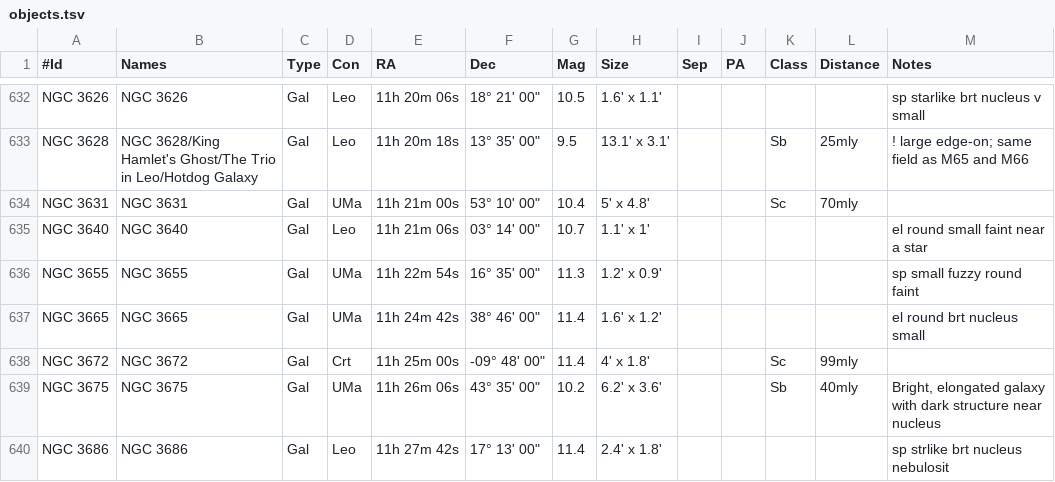
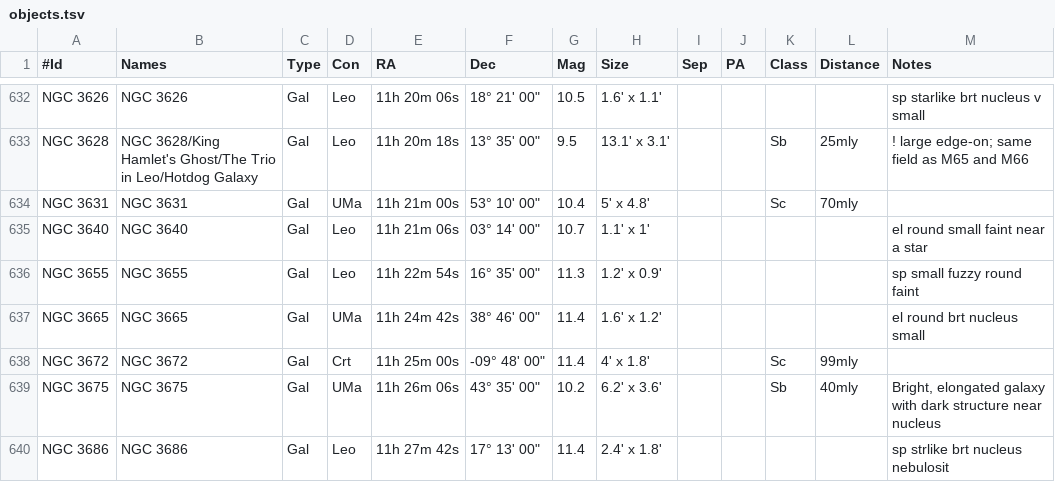
Before and after one commit to jonathanacross/astrodb, a TSV file: data/objects.tsv, drawn as a sheet; only a part is shown, gaps mark what is left out.

```diff
--- a/data/objects.tsv
+++ b/data/objects.tsv
@@ -635,3 +635,3 @@ NGC 3631	NGC 3631	Gal	UMa	11h 21m 00s	53° 10' 00"	10.4	5' x 4.8'			Sc	70mly
 NGC 3640	NGC 3640	Gal	Leo	11h 21m 06s	03° 14' 00"	10.7	1.1' x 1'					el round small faint near a star
-NGC 3655	NGC 3655	Gal	UMa	11h 22m 54s	16° 35' 00"	11.3	1.2' x 0.9'					sp small fuzzy round faint
+NGC 3655	NGC 3655	Gal	Leo	11h 22m 54s	16° 35' 00"	11.3	1.2' x 0.9'					sp small fuzzy round faint
 NGC 3665	NGC 3665	Gal	UMa	11h 24m 42s	38° 46' 00"	11.4	1.6' x 1.2'					el round brt nucleus small
```
Also changed, not shown: data/observations.tsv.
